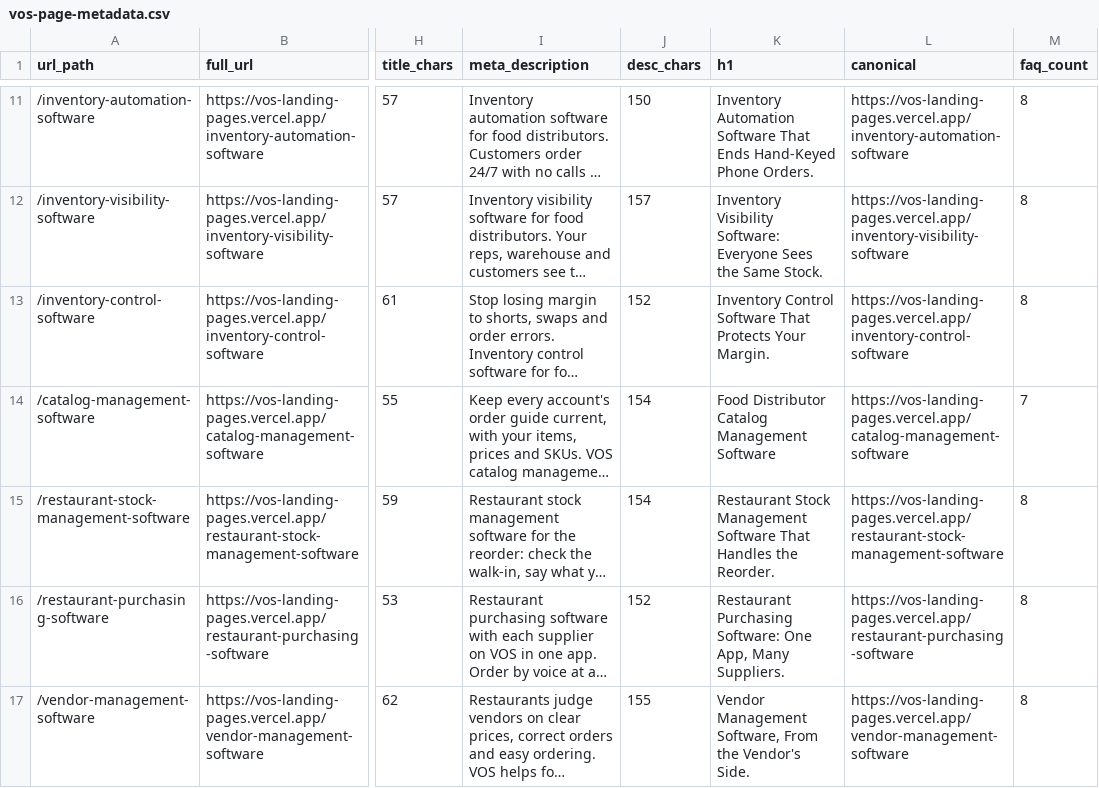
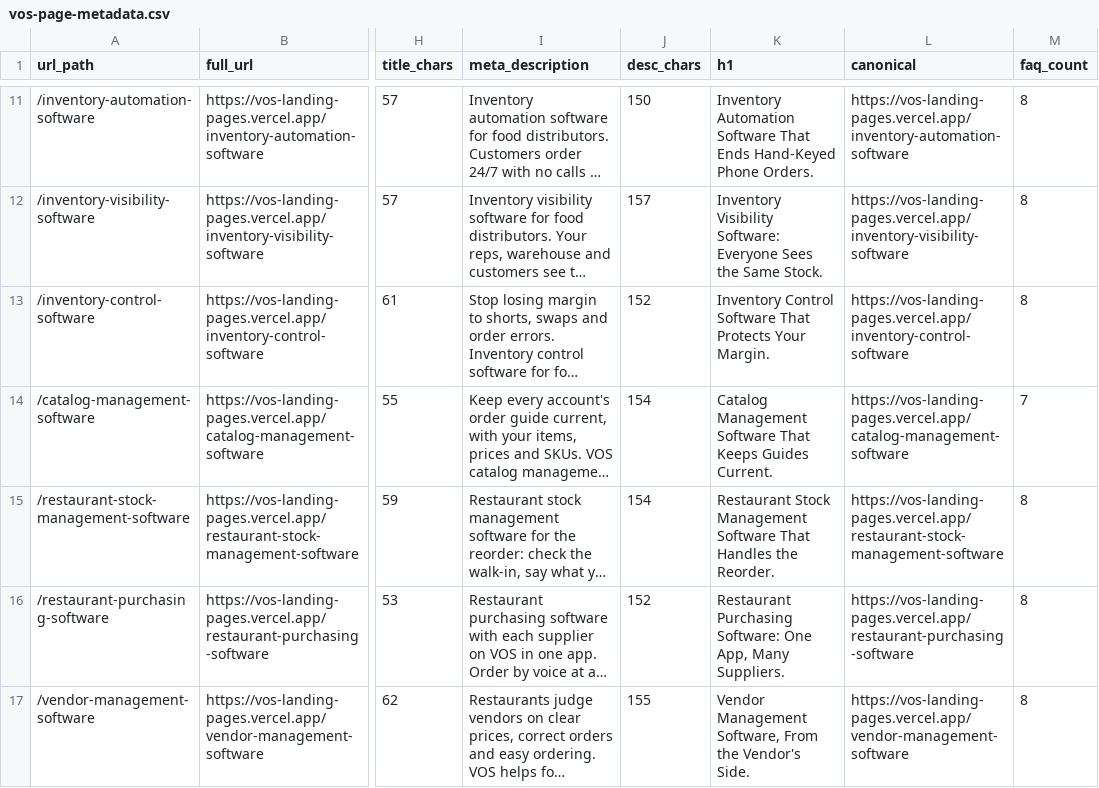
Before and after one commit to busyeugene/vos-landing-pages, a CSV file: vos-page-metadata.csv, drawn as a sheet; only a part is shown, gaps mark what is left out; long unchanged cells end in …; the diff names each change by its address in the sheet, - before the commit and + after, or states it on an @@ line.

```diff
--- a/vos-page-metadata.csv
+++ b/vos-page-metadata.csv
-K14 (h1): Food Distributor Catalog Management Software
+K14 (h1): Catalog Management Software That Keeps Guides Current.
```
Also changed, not shown: 30 other files.
